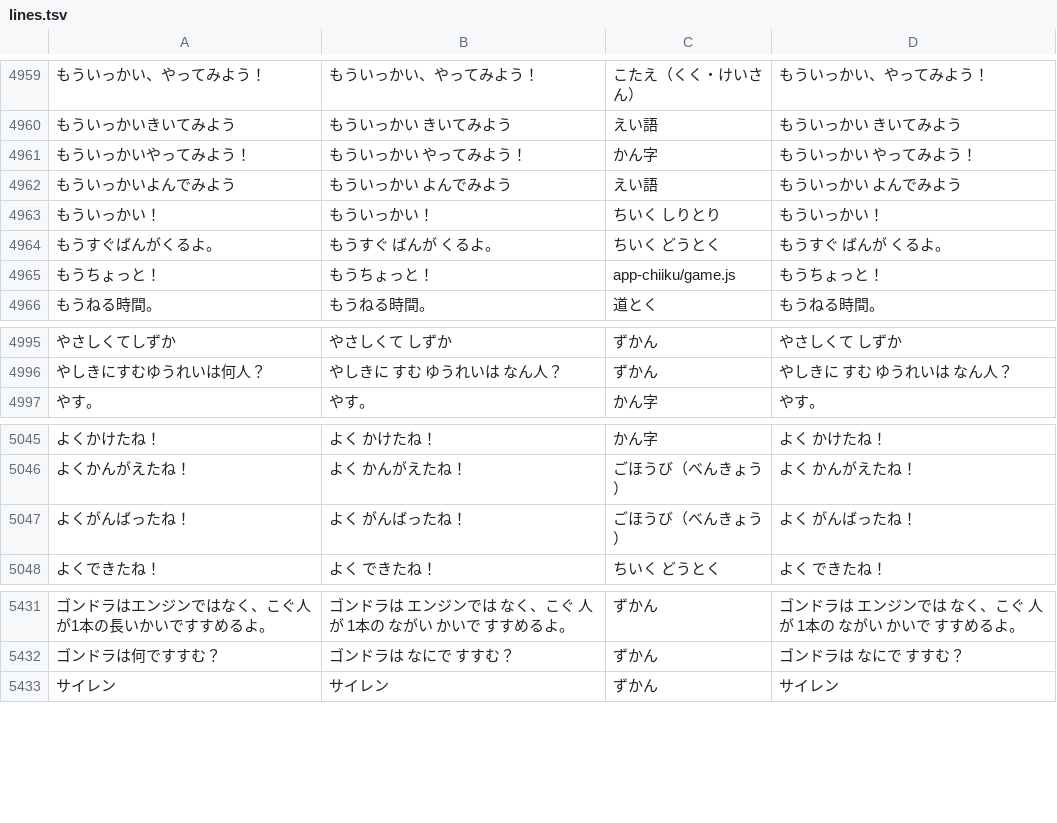
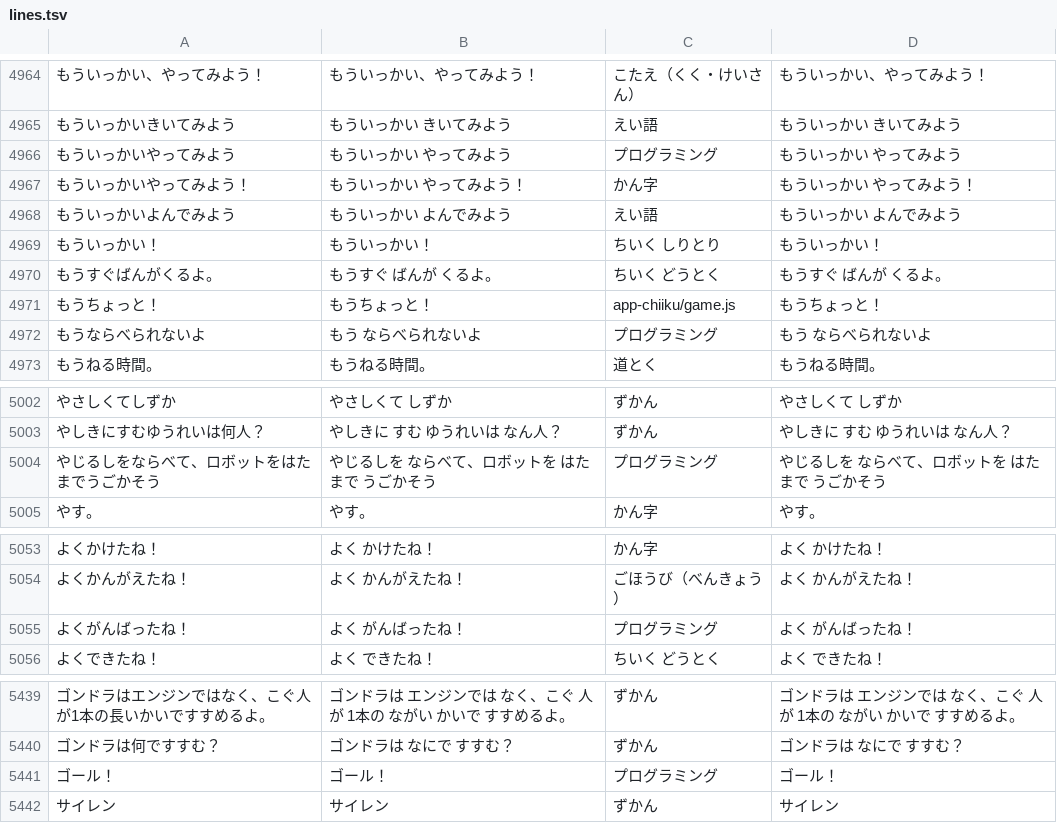
Before and after one commit to shironeko8010-coder/child-lab, a TSV file: tools/voice/lines.tsv, drawn as a sheet; only a part is shown, gaps mark what is left out; addresses are those after the commit; the diff covers the shown part only; the diff names each change by its address in the sheet, - before the commit and + after, or states it on an @@ line.

```diff
--- a/tools/voice/lines.tsv
+++ b/tools/voice/lines.tsv
+row 4966: もういっかいやってみよう | もういっかい やってみよう | プログラミング | もういっかい やってみよう
+row 4972: もうならべられないよ | もう ならべられないよ | プログラミング | もう ならべられないよ
+row 5004: やじるしをならべて、ロボットをはたまでうごかそう | やじるしを ならべて、ロボットを はたまで うごかそう | プログラミング | やじるしを ならべて、ロボットを はたまで うごかそう
-C5055: ごほうび（べんきょう）
+C5055: プログラミング
+row 5441: ゴール！ | ゴール！ | プログラミング | ゴール！
```
Also changed, not shown: 5 added rows elsewhere in this file, tools/voice/made.tsv, 25 other files.
